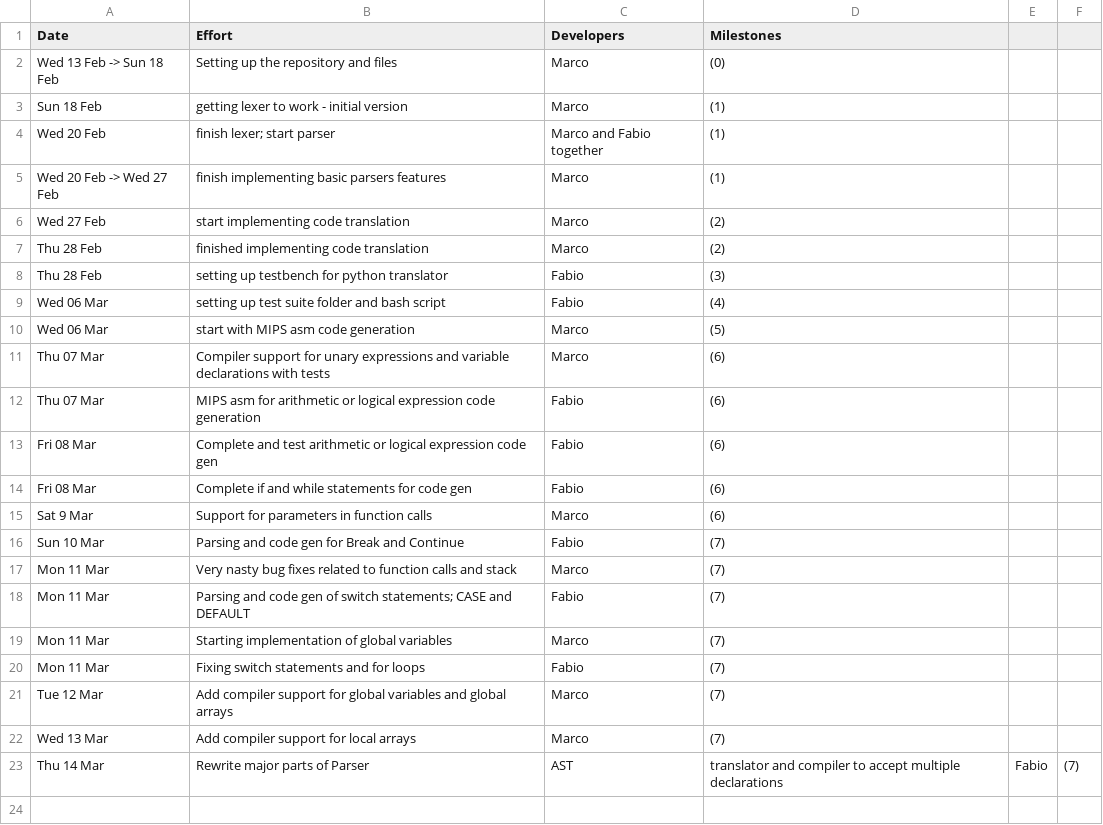
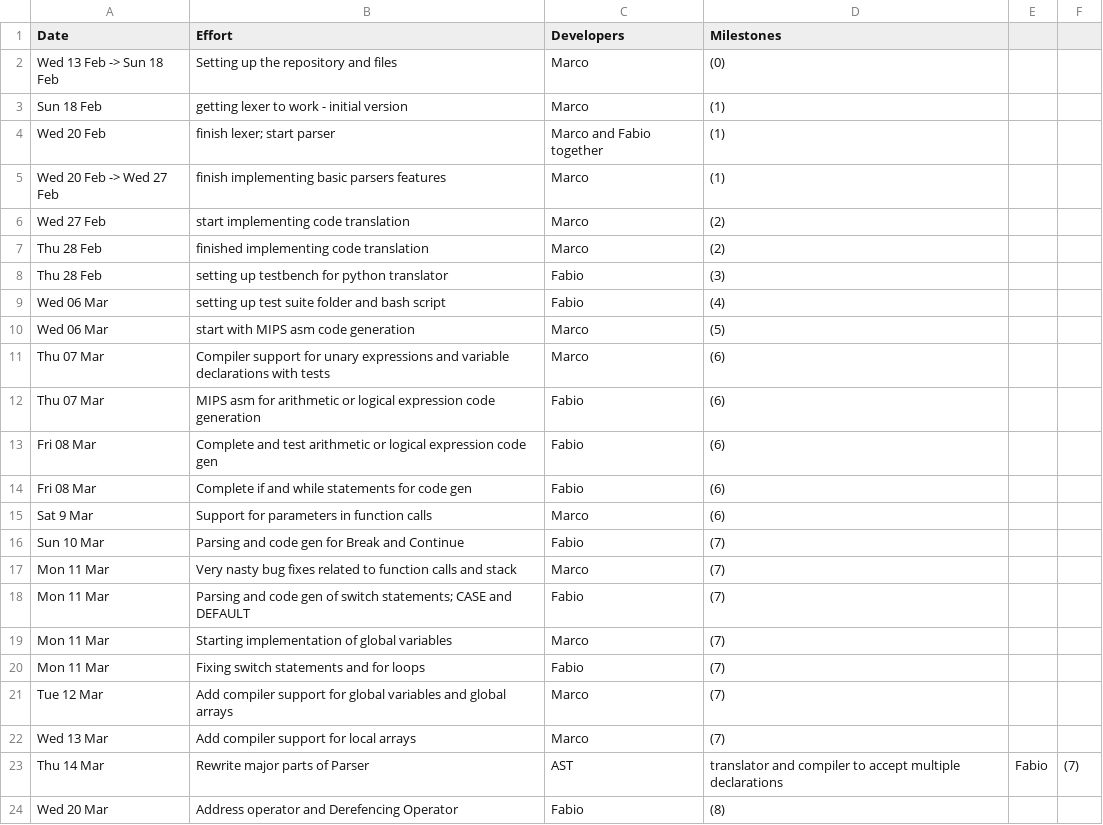
Before and after one commit to MarcoSelvatici/C-compiler, a CSV file: management/effort-log.csv, drawn as a sheet; the diff names each change by its address in the sheet, - before the commit and + after, or states it on an @@ line.

```diff
--- a/management/effort-log.csv
+++ b/management/effort-log.csv
+row 24: Wed 20 Mar | Address operator and Derefencing Operator | Fabio | (8)
```
Also changed, not shown: management/milestones.csv, management/schedule.csv, 11 other files.
